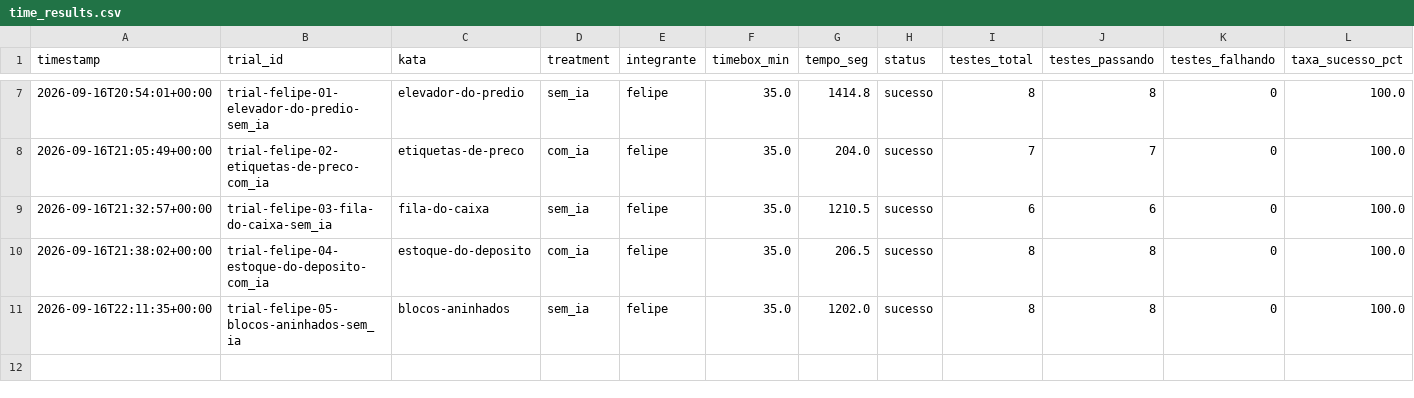
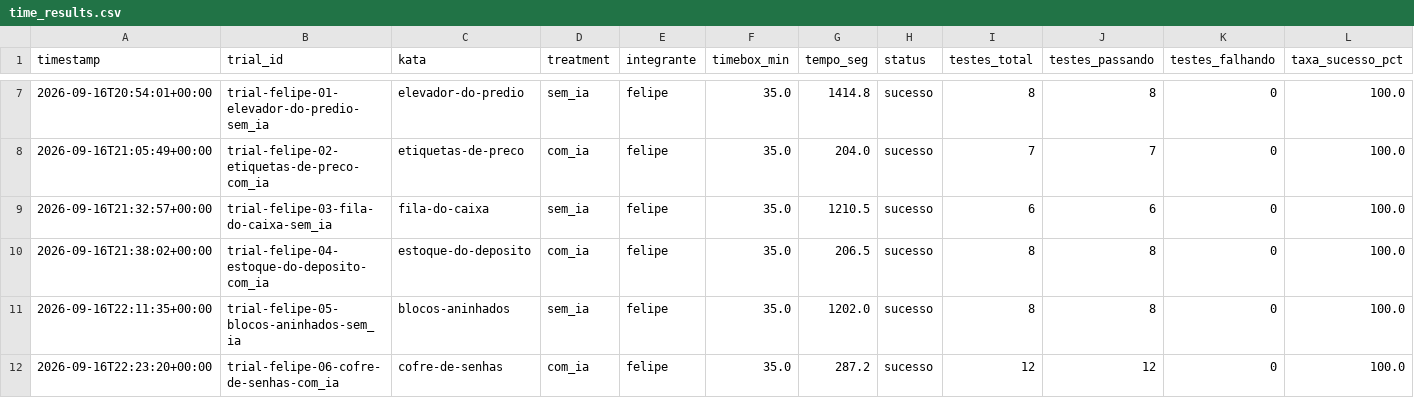
Before and after one commit to Lab-Experimentao/Lab02-AssistentesDeIA, a CSV file: results/time_results.csv, drawn as a sheet; only a part is shown, gaps mark what is left out.

Commit message:
#18 Trial: Felipe Sousa - Kata 6 (com IA)

```diff
--- a/results/time_results.csv
+++ b/results/time_results.csv
@@ -11 +11,2 @@ timestamp,trial_id,kata,treatment,integrante,timebox_min,tempo_seg,status,testes
 2026-09-16T22:11:35+00:00,trial-felipe-05-blocos-aninhados-sem_ia,blocos-aninhados,sem_ia,felipe,35.0,1202.0,sucesso,8,8,0,100.0
+2026-09-16T22:23:20+00:00,trial-felipe-06-cofre-de-senhas-com_ia,cofre-de-senhas,com_ia,felipe,35.0,287.2,sucesso,12,12,0,100.0
```
Also changed, not shown: results/metrics_results.csv, 2 other files.
